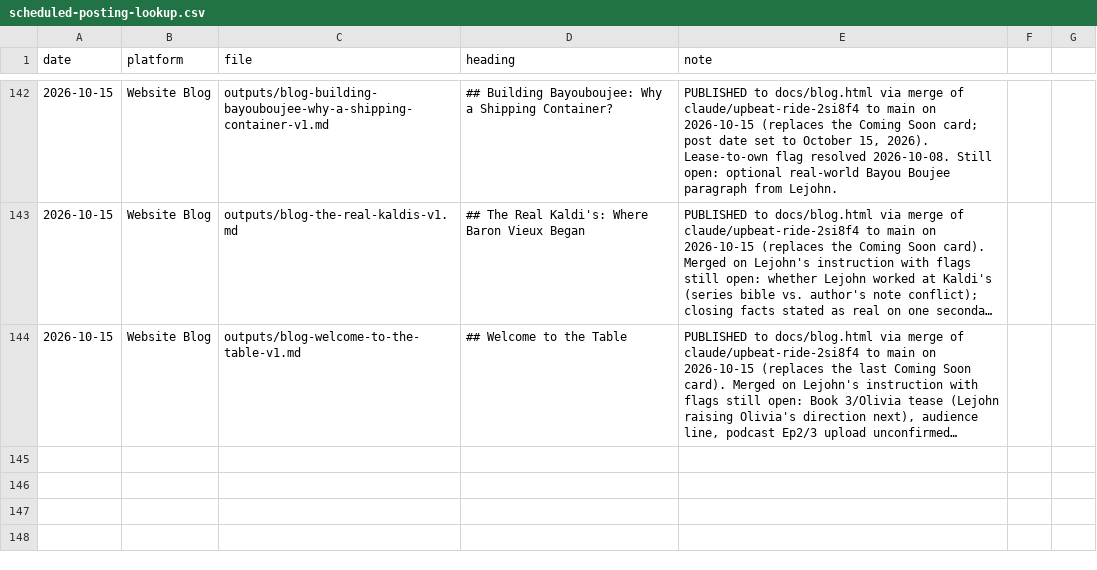
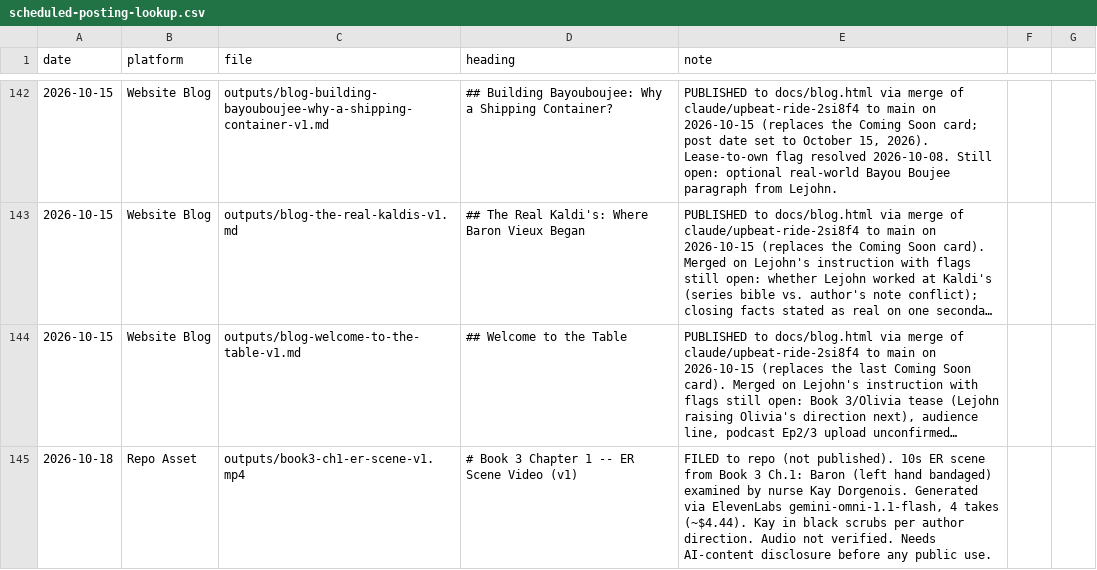
Before and after one commit to richburglejohn-dotcom/publishing-team, a CSV file: outputs/scheduled-posting-lookup.csv, drawn as a sheet; only a part is shown, gaps mark what is left out; long unchanged cells end in …; the diff names each change by its address in the sheet, - before the commit and + after, or states it on an @@ line.

```diff
--- a/outputs/scheduled-posting-lookup.csv
+++ b/outputs/scheduled-posting-lookup.csv
+row 145: 2026-10-18 | Repo Asset | outputs/book3-ch1-er-scene-v1.mp4 | # Book 3 Chapter 1 -- ER Scene Video (v1) | FILED to repo (not published). 10s ER scene from Book 3 Ch.1: Baron (left hand bandaged) examined by nurse Kay Dorgenois. Generated via ElevenLabs gemini-omni-1.1-flash, 4 takes (~$4.44). Kay in black scrubs per author direction. Audio not verified. Needs AI-content disclosure before any public use.
```
Also changed, not shown: 2 other files.
